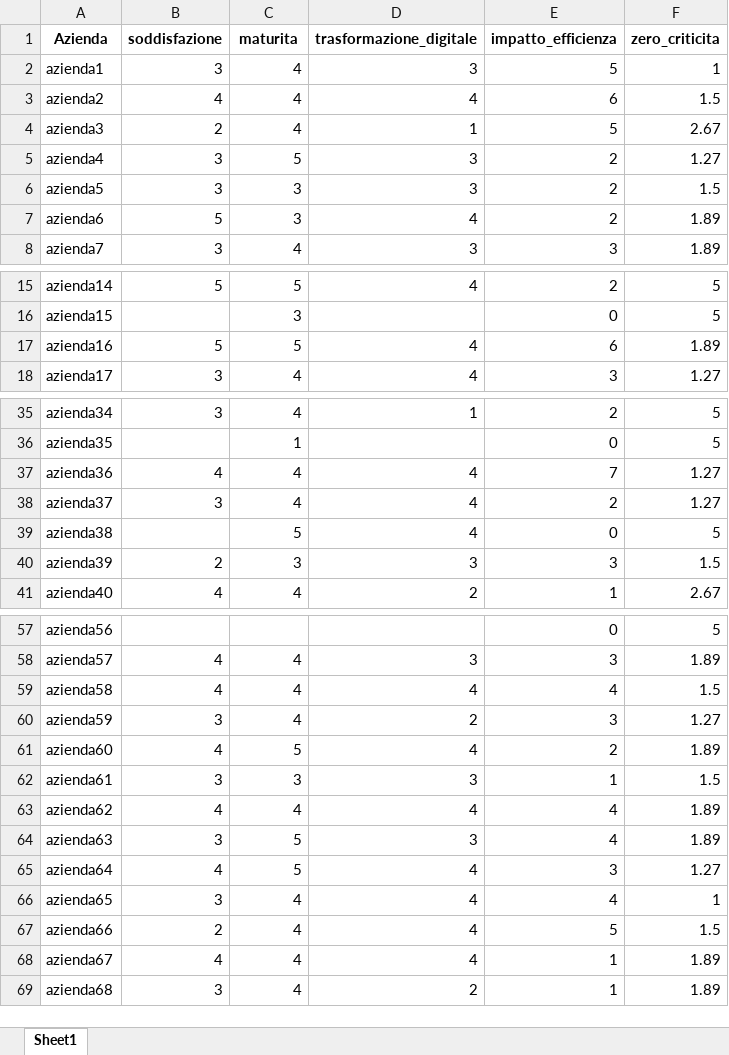
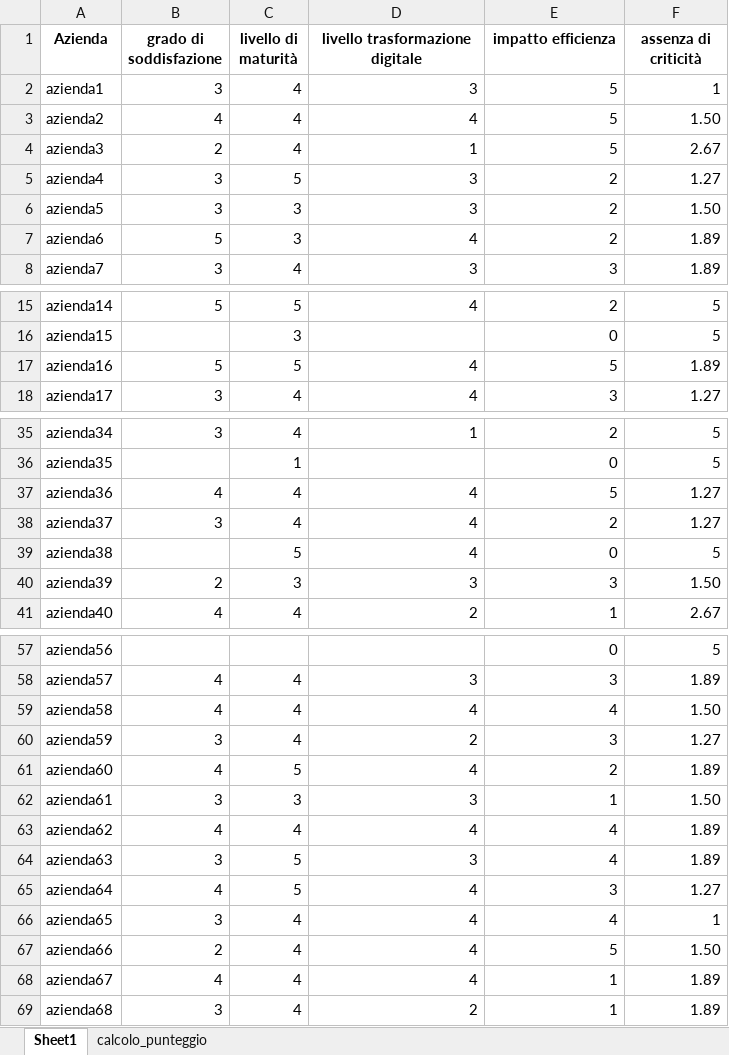
Before and after one commit to Frenz86/survey, an Excel workbook: data/spider.xlsx, sheet Sheet1, drawn as a sheet; only a part is shown, gaps mark what is left out; values as stored, in another font and other column widths than the file's, no borders; the diff names each change by its address in the sheet, - before the commit and + after, or states it on an @@ line.

```diff
--- a/data/spider.xlsx (sheet Sheet1)
+++ b/data/spider.xlsx (sheet Sheet1)
+sheet tab: calcolo_punteggio
-B1: soddisfazione
+B1: grado di soddisfazione
-C1: maturita
+C1: livello di maturità
-D1: trasformazione_digitale
+D1: livello trasformazione digitale
-E1: impatto_efficienza
+E1: impatto efficienza
-F1: zero_criticita
+F1: assenza di criticità
-E3 (impatto efficienza): 6
+E3 (impatto efficienza): 5
-F3 (assenza di criticità): 1.5
+F3 (assenza di criticità): 1.50
-F6 (assenza di criticità): 1.5
+F6 (assenza di criticità): 1.50
-E17 (impatto efficienza): 6
+E17 (impatto efficienza): 5
-E37 (impatto efficienza): 7
+E37 (impatto efficienza): 5
-F40 (assenza di criticità): 1.5
+F40 (assenza di criticità): 1.50
-F59 (assenza di criticità): 1.5
+F59 (assenza di criticità): 1.50
-F62 (assenza di criticità): 1.5
+F62 (assenza di criticità): 1.50
-F67 (assenza di criticità): 1.5
+F67 (assenza di criticità): 1.50
```
Also changed, not shown: 3 other files.
